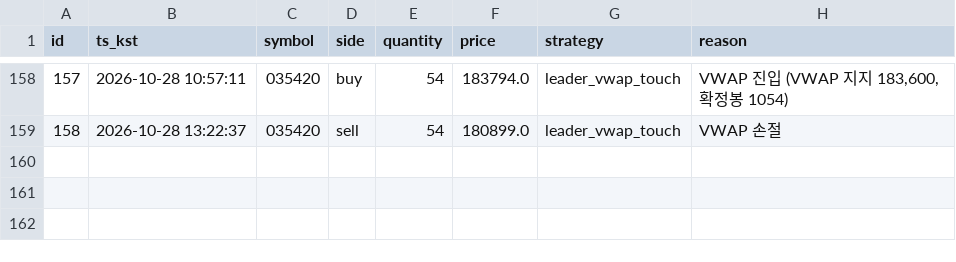
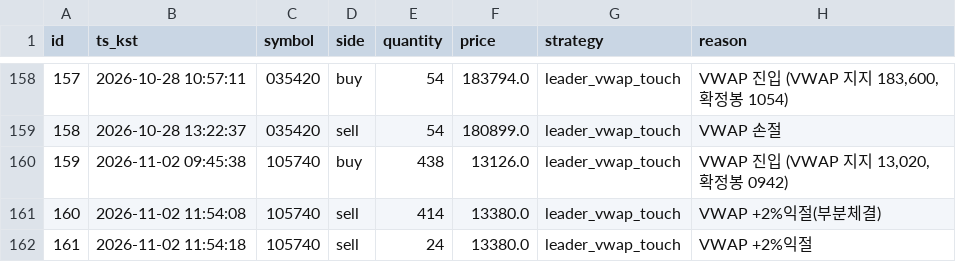
Before and after one commit to inwhan987/-, a CSV file: data/trades.csv, drawn as a sheet; only a part is shown, gaps mark what is left out; the diff names each change by its address in the sheet, - before the commit and + after, or states it on an @@ line.

```diff
--- a/data/trades.csv
+++ b/data/trades.csv
+row 160: 159 | 2026-11-02 09:45:38 | 105740 | buy | 438 | 13126.0 | leader_vwap_touch | VWAP 진입 (VWAP 지지 13,020, 확정봉 0942)
+row 161: 160 | 2026-11-02 11:54:08 | 105740 | sell | 414 | 13380.0 | leader_vwap_touch | VWAP +2%익절(부분체결)
+row 162: 161 | 2026-11-02 11:54:18 | 105740 | sell | 24 | 13380.0 | leader_vwap_touch | VWAP +2%익절
```
Also changed, not shown: data/reviews.csv, 18 other files.
